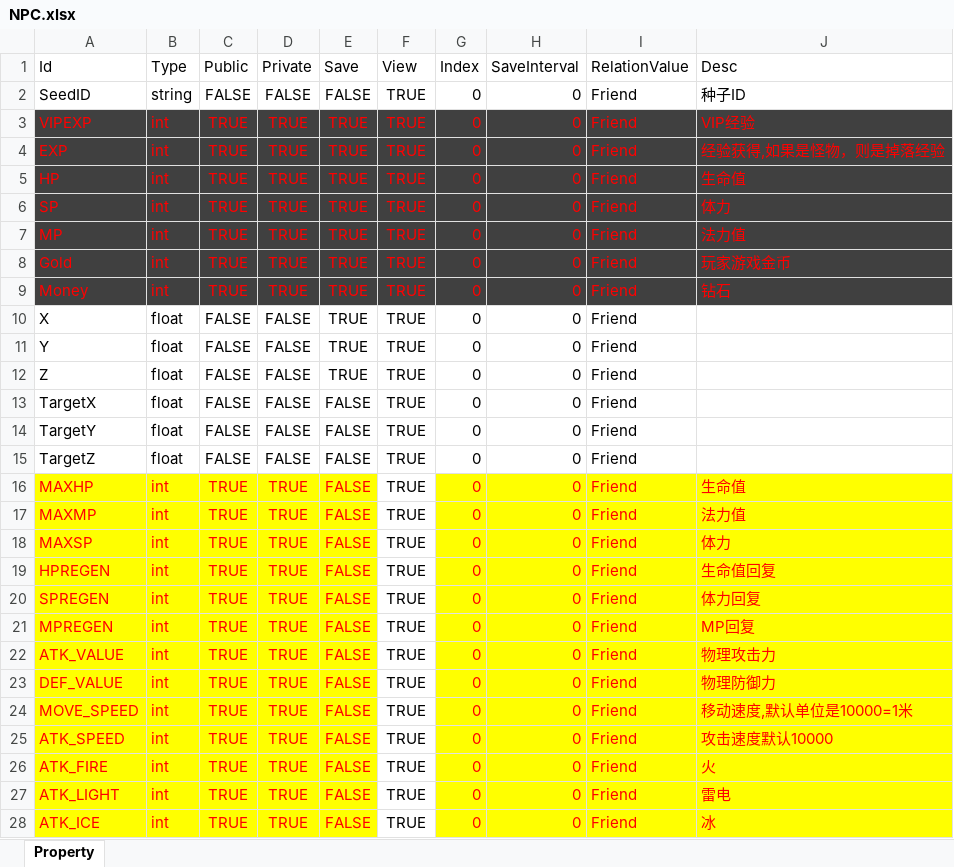
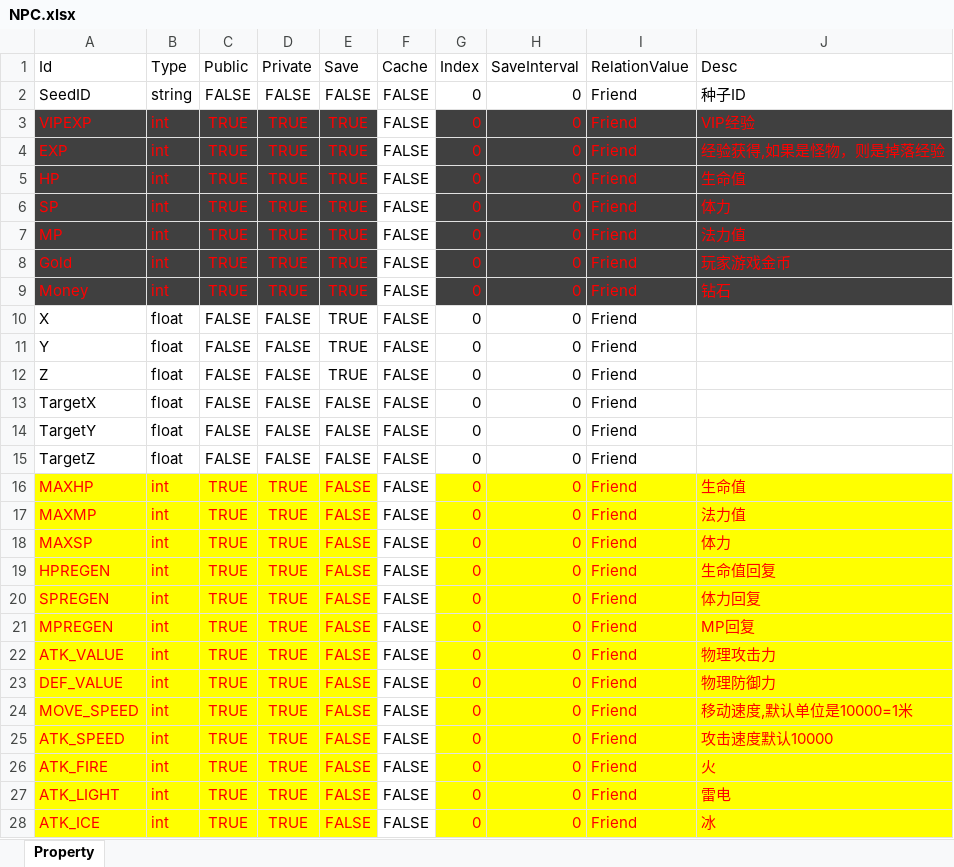
Before and after one commit to zaxs002/NoahGameFrame, an Excel workbook: _Out/Server/NFDataCfg/Excel_Struct/NPC.xlsx, sheet Property, drawn as a sheet; only a part is shown; values as stored, in another font and other column widths than the file's, no borders; the diff covers the shown part only; the diff names each change by its address in the sheet, - before the commit and + after, or states it on an @@ line.

```diff
--- a/_Out/Server/NFDataCfg/Excel_Struct/NPC.xlsx (sheet Property)
+++ b/_Out/Server/NFDataCfg/Excel_Struct/NPC.xlsx (sheet Property)
-F1: View
+F1: Cache
-F2:F28 (Cache): TRUE
+F2:F28 (Cache): FALSE
@@ F3:F9 fill: #404040 → none, text colour: #FF0000 → black @@
```
Also changed, not shown: 24 edited cells and cell formats elsewhere in this sheet, _Out/Server/NFDataCfg/Excel_Struct/Block.xlsx, _Out/Server/NFDataCfg/Excel_Struct/EquipRef.xlsx, 5 other files.
